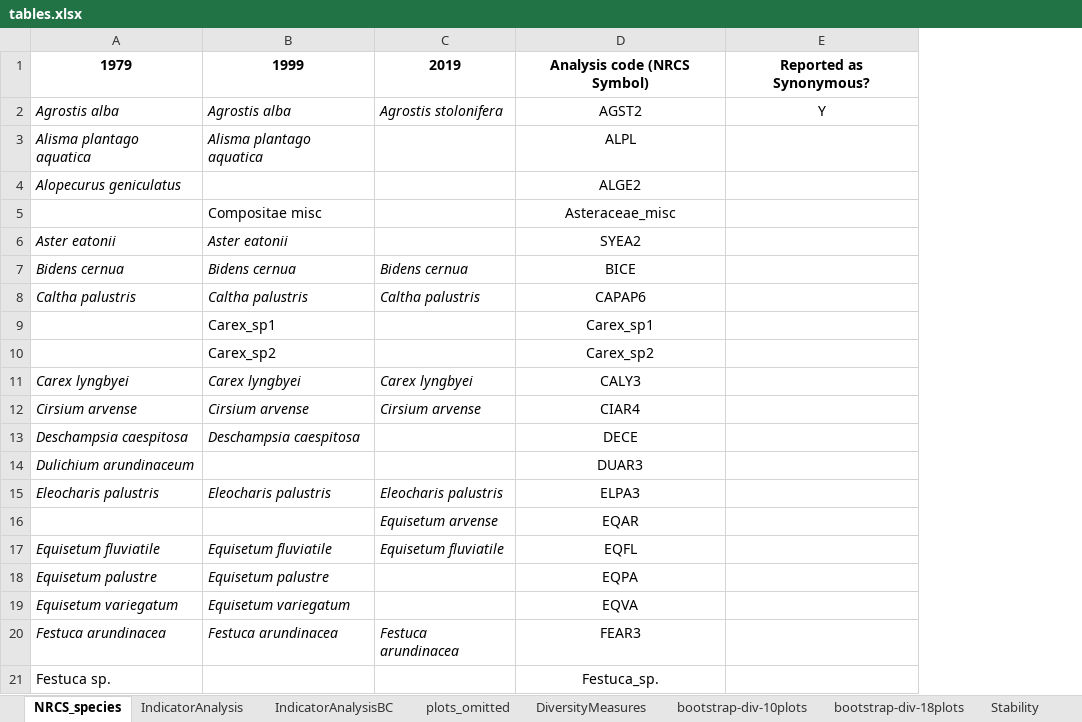
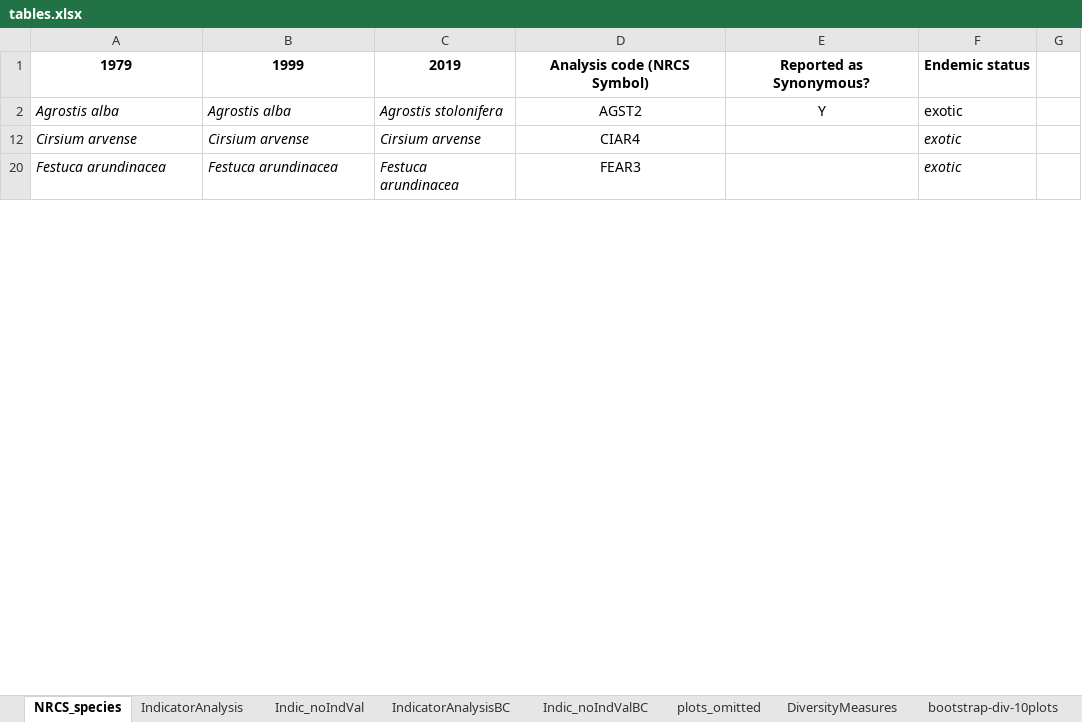
Before and after one commit to stefanielane/CommunityStability, an Excel workbook: tables.xlsx, sheet NRCS_species, drawn as a sheet; only a part is shown; values as stored, in another font and other column widths than the file's, no borders; removed rows and columns are numbered as before the commit, all else as after; the diff covers the shown part only; the diff names each change by its address in the sheet, - before the commit and + after, or states it on an @@ line.

```diff
--- a/tables.xlsx (sheet NRCS_species)
+++ b/tables.xlsx (sheet NRCS_species)
+sheet tab: Indic_noIndVal
+sheet tab: Indic_noIndValBC
+column F, rows 1-20: Endemic status | exotic | exotic | exotic
+column G, empty
-row 3: Alisma plantago aquatica | Alisma plantago aquatica |  | ALPL
-row 4: Alopecurus geniculatus |  |  | ALGE2
-row 5:  | Compositae misc |  | Asteraceae_misc
-row 6: Aster eatonii | Aster eatonii |  | SYEA2
-row 7: Bidens cernua | Bidens cernua | Bidens cernua | BICE
-row 8: Caltha palustris | Caltha palustris | Caltha palustris | CAPAP6
-row 9:  | Carex_sp1 |  | Carex_sp1
-row 10:  | Carex_sp2 |  | Carex_sp2
-row 11: Carex lyngbyei | Carex lyngbyei | Carex lyngbyei | CALY3
-row 13: Deschampsia caespitosa | Deschampsia caespitosa |  | DECE
-row 14: Dulichium arundinaceum |  |  | DUAR3
-row 15: Eleocharis palustris | Eleocharis palustris | Eleocharis palustris | ELPA3
-row 16:  |  | Equisetum arvense | EQAR
-row 17: Equisetum fluviatile | Equisetum fluviatile | Equisetum fluviatile | EQFL
-row 18: Equisetum palustre | Equisetum palustre |  | EQPA
-row 19: Equisetum variegatum | Equisetum variegatum |  | EQVA
-row 21: Festuca sp. |  |  | Festuca_sp.
```
Also changed, not shown: 1 added row and 40 removed rows elsewhere in this sheet, hidden cells, NRCS-synonyms.xlsx, 50 other files.
